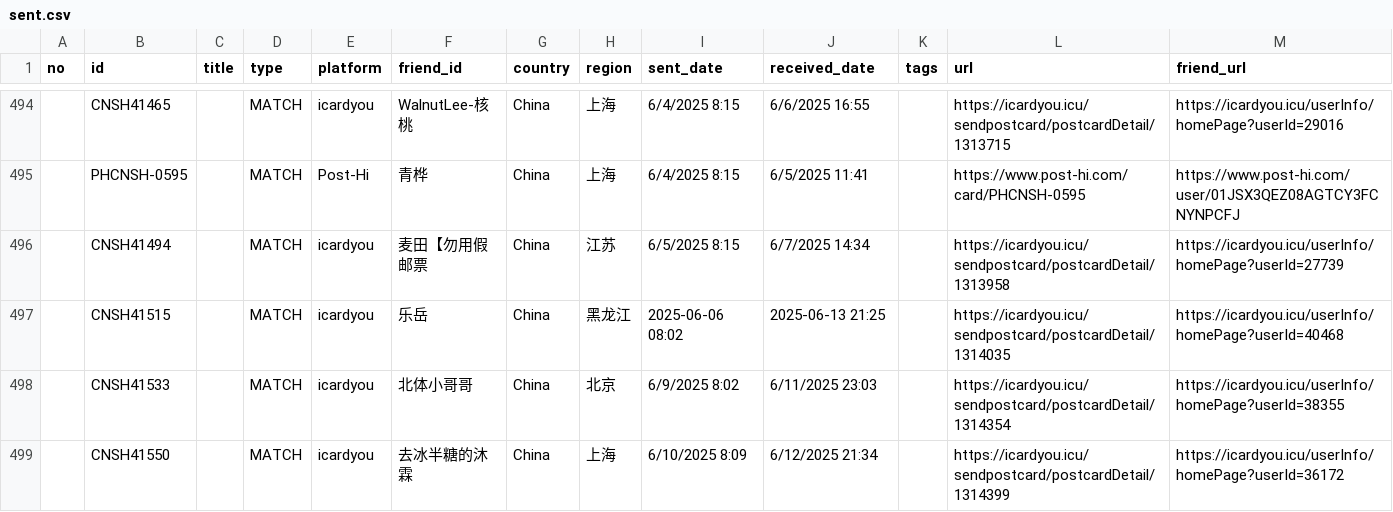
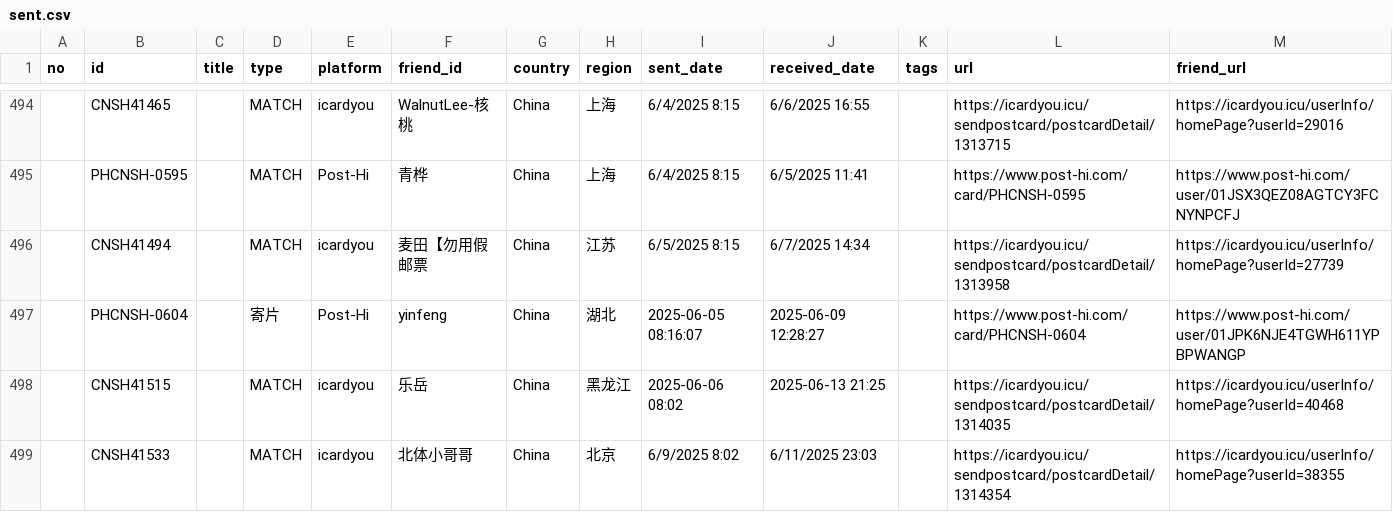
Before and after one commit to JiYouMCC/postcards, a CSV file: _data/sent.csv, drawn as a sheet; only a part is shown, gaps mark what is left out; the shorter side is filled out with more unchanged rows; the diff names each change by its address in the sheet, - before the commit and + after, or states it on an @@ line.

Commit message:
Add card

```diff
--- a/_data/sent.csv
+++ b/_data/sent.csv
+row 497:  | PHCNSH-0604 |  | 寄片 | Post-Hi | yinfeng | China | 湖北 | 2025-06-05 08:16:07 | 2025-06-09 12:28:27 |  | https://www.post-hi.com/card/PHCNSH-0604 | https://www.post-hi.com/user/01JPK6NJE4TGWH611YPBPWANGP
```
Also changed, not shown: 1 other file.
